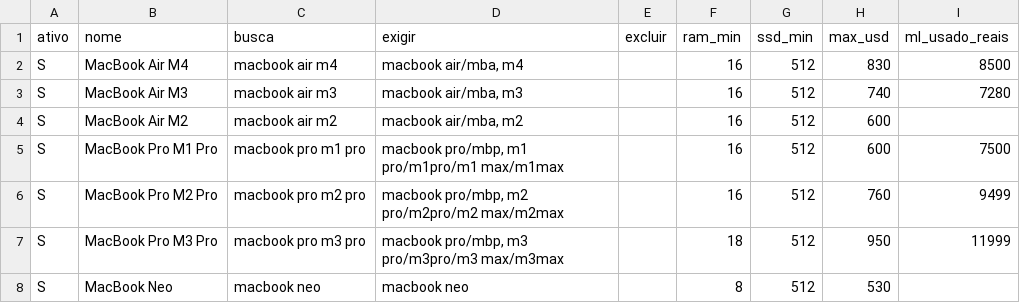
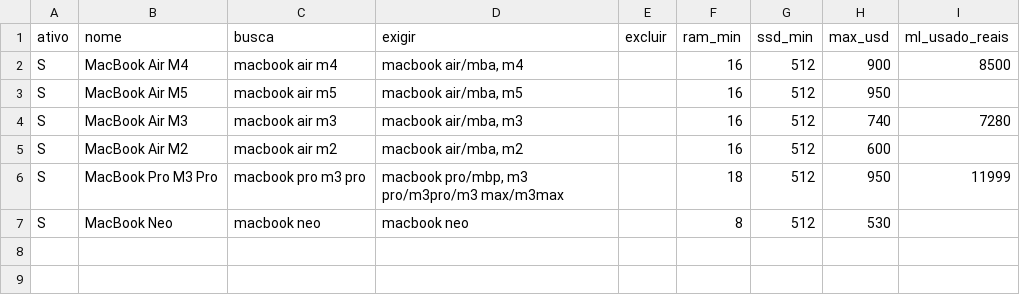
Before and after one commit to josesoares28/alerta-ebay, a CSV file: exemplos/macs.csv, drawn as a sheet.

```diff
--- a/exemplos/macs.csv
+++ b/exemplos/macs.csv
@@ -1,7 +1,6 @@
 ativo;nome;busca;exigir;excluir;ram_min;ssd_min;max_usd;ml_usado_reais
-S;MacBook Air M4;macbook air m4;macbook air/mba, m4;;16;512;830;8500
+S;MacBook Air M4;macbook air m4;macbook air/mba, m4;;16;512;900;8500
+S;MacBook Air M5;macbook air m5;macbook air/mba, m5;;16;512;950;
 S;MacBook Air M3;macbook air m3;macbook air/mba, m3;;16;512;740;7280
 S;MacBook Air M2;macbook air m2;macbook air/mba, m2;;16;512;600;
-S;MacBook Pro M1 Pro;macbook pro m1 pro;macbook pro/mbp, m1 pro/m1pro/m1 max/m1max;;16;512;600;7500
-S;MacBook Pro M2 Pro;macbook pro m2 pro;macbook pro/mbp, m2 pro/m2pro/m2 max/m2max;;16;512;760;9499
 S;MacBook Pro M3 Pro;macbook pro m3 pro;macbook pro/mbp, m3 pro/m3pro/m3 max/m3max;;18;512;950;11999
```
Also changed, not shown: 1 other file.
